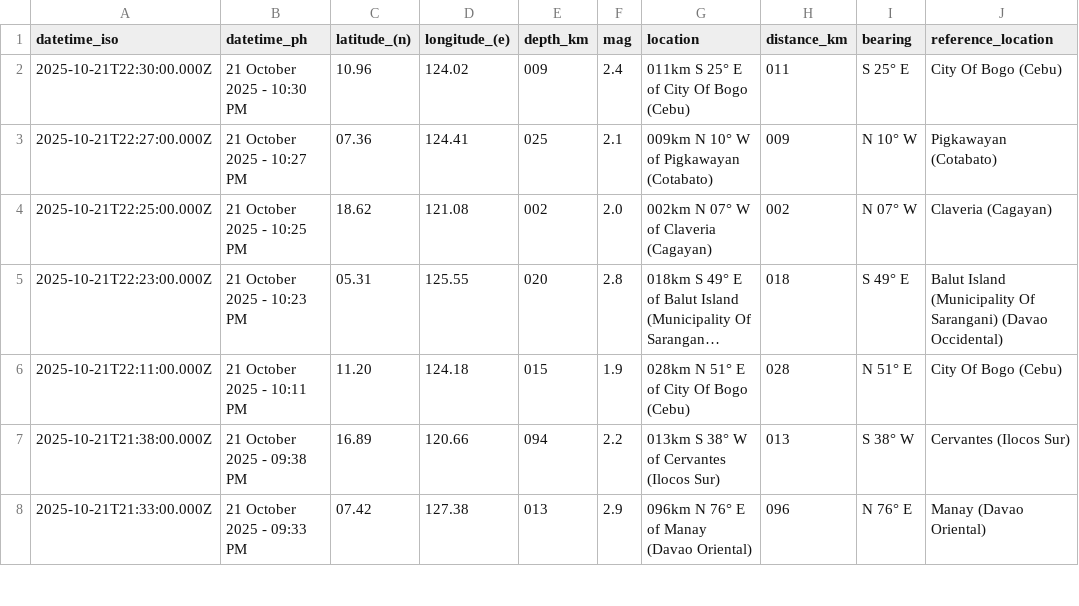
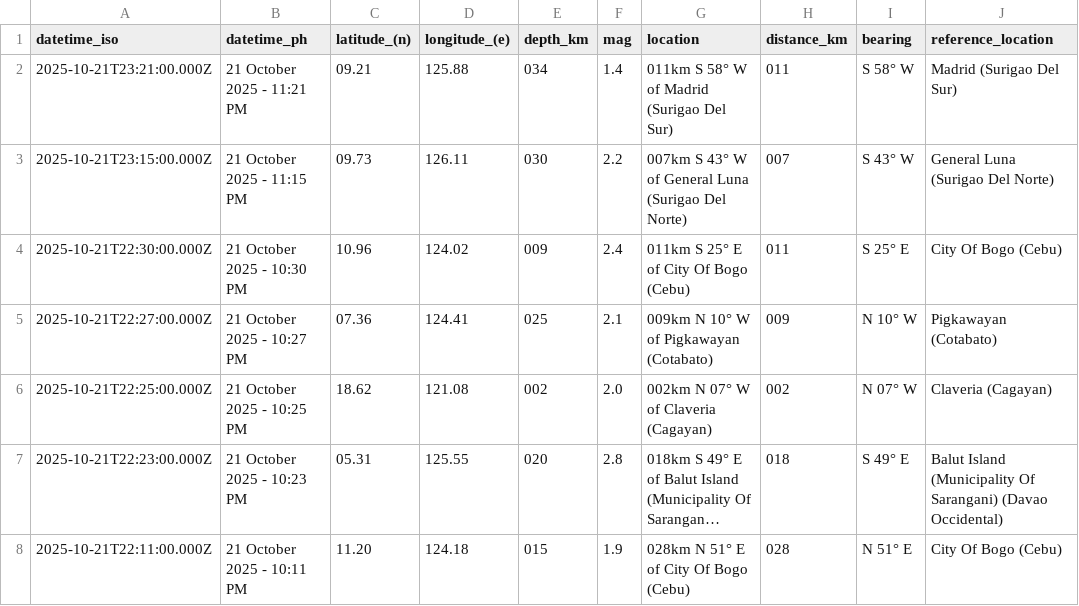
Before and after one commit to Waytii/chamthesleeptalker, a CSV file: earthquakes_today.csv, drawn as a sheet; only a part is shown; the shorter side is filled out with more unchanged rows; long unchanged cells end in …; the diff names each change by its address in the sheet, - before the commit and + after, or states it on an @@ line.

```diff
--- a/earthquakes_today.csv
+++ b/earthquakes_today.csv
+row 2: 2025-10-21T23:21:00.000Z | 21 October 2025 - 11:21 PM | 09.21 | 125.88 | 034 | 1.4 | 011km S 58° W of Madrid (Surigao Del Sur) | 011 | S 58° W | Madrid (Surigao Del Sur)
+row 3: 2025-10-21T23:15:00.000Z | 21 October 2025 - 11:15 PM | 09.73 | 126.11 | 030 | 2.2 | 007km S 43° W of General Luna (Surigao Del Norte) | 007 | S 43° W | General Luna (Surigao Del Norte)
```
Also changed, not shown: earthquakes.csv, earthquakes_past_24_hours.csv, 5 other files.
